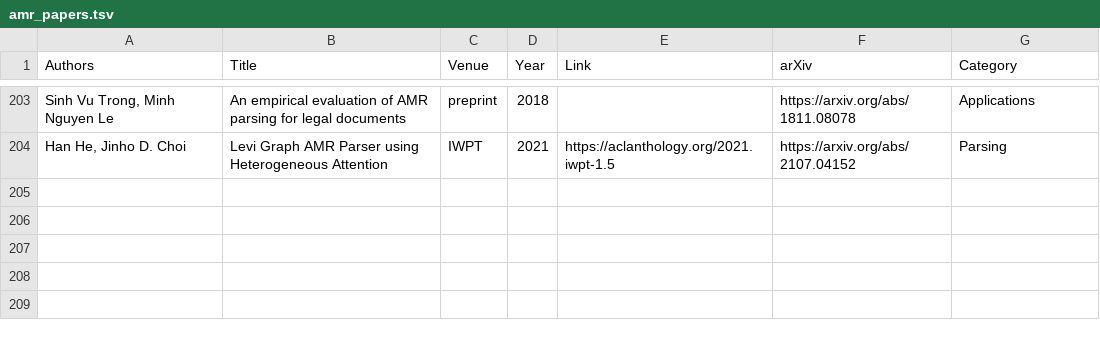
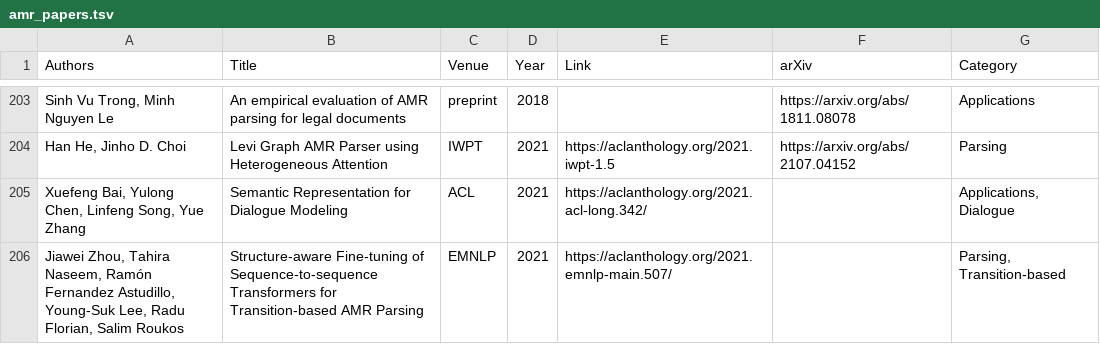
Before and after one commit to nert-nlp/AMR-Bibliography, a TSV file: data/amr_papers.tsv, drawn as a sheet; only a part is shown, gaps mark what is left out; the diff names each change by its address in the sheet, - before the commit and + after, or states it on an @@ line.

Commit message:
2 papers (#57)

```diff
--- a/data/amr_papers.tsv
+++ b/data/amr_papers.tsv
+row 205: Xuefeng Bai, Yulong Chen, Linfeng Song, Yue Zhang | Semantic Representation for Dialogue Modeling | ACL | 2021 | https://aclanthology.org/2021.acl-long.342/ |  | Applications, Dialogue
+row 206: Jiawei Zhou, Tahira Naseem, Ramón Fernandez Astudillo, Young-Suk Lee, Radu Florian, Salim Roukos | Structure-aware Fine-tuning of Sequence-to-sequence Transformers for Transition-based AMR Parsing | EMNLP | 2021 | https://aclanthology.org/2021.emnlp-main.507/ |  | Parsing, Transition-based
```
